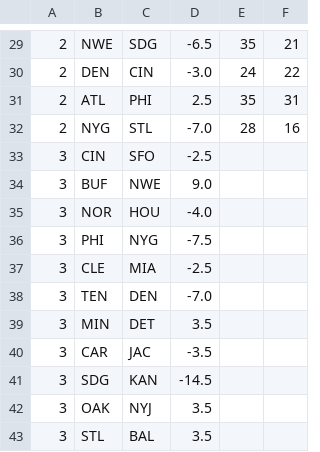
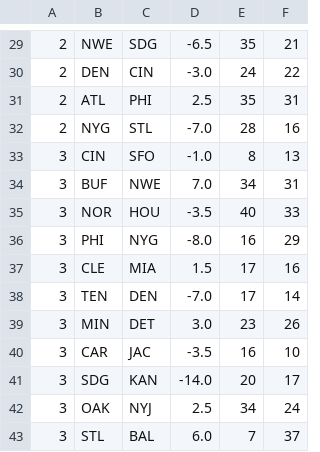
Before and after one commit to datachomper/predict, a CSV file: boxes2011.csv, drawn as a sheet; only a part is shown, gaps mark what is left out; the diff covers the shown part only.

```diff
--- a/boxes2011.csv
+++ b/boxes2011.csv
@@ -32,12 +32,12 @@
 2,NYG,STL,-7.0,28,16
-3,CIN,SFO,-2.5
-3,BUF,NWE,9.0
-3,NOR,HOU,-4.0
-3,PHI,NYG,-7.5
-3,CLE,MIA,-2.5
-3,TEN,DEN,-7.0
-3,MIN,DET,3.5
-3,CAR,JAC,-3.5
-3,SDG,KAN,-14.5
-3,OAK,NYJ,3.5
-3,STL,BAL,3.5
+3,CIN,SFO,-1.0,8,13
+3,BUF,NWE,7.0,34,31
+3,NOR,HOU,-3.5,40,33
+3,PHI,NYG,-8.0,16,29
+3,CLE,MIA,1.5,17,16
+3,TEN,DEN,-7.0,17,14
+3,MIN,DET,3.0,23,26
+3,CAR,JAC,-3.5,16,10
+3,SDG,KAN,-14.0,20,17
+3,OAK,NYJ,2.5,34,24
+3,STL,BAL,6.0,7,37
```
Also changed, not shown: 16 added rows and 15 edited cells elsewhere in this file, 1 other file.
